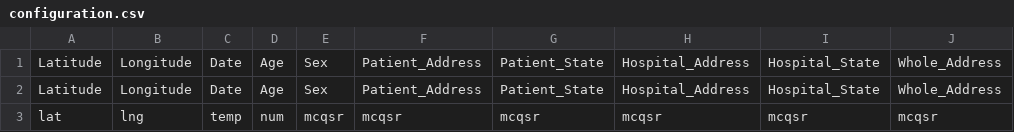
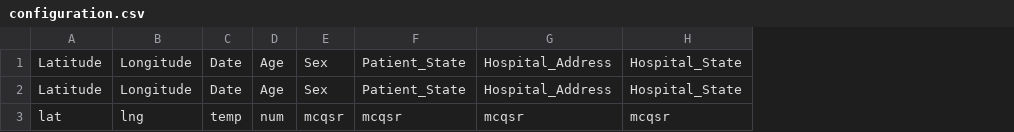
Before and after one commit to HarshithaRavindra/DemographicVis, a CSV file: data/configuration.csv, drawn as a sheet; the diff names each change by its address in the sheet, - before the commit and + after, or states it on an @@ line.

```diff
--- a/data/configuration.csv
+++ b/data/configuration.csv
-column F, rows 1-3: Patient_Address | Patient_Address | mcqsr
-column J, rows 1-3: Whole_Address | Whole_Address | mcqsr
```
Also changed, not shown: 2 other files.
